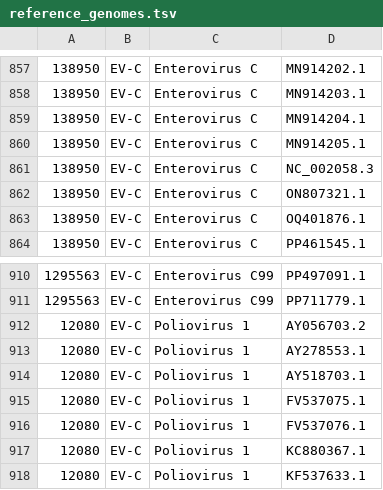
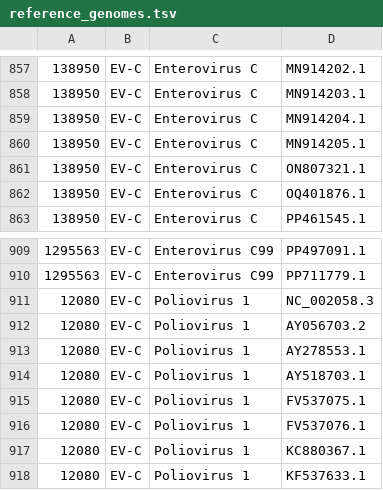
Before and after one commit to broadinstitute/viral-references, a TSV file: assembly/reference_genomes.tsv, drawn as a sheet; only a part is shown, gaps mark what is left out.

Commit message:
rename polio1 refseq

```diff
--- a/assembly/reference_genomes.tsv
+++ b/assembly/reference_genomes.tsv
@@ -860,3 +860,2 @@
 138950	EV-C	Enterovirus C	MN914205.1
-138950	EV-C	Enterovirus C	NC_002058.3
 138950	EV-C	Enterovirus C	ON807321.1
@@ -911,2 +910,3 @@
 1295563	EV-C	Enterovirus C99	PP711779.1
+12080	EV-C	Poliovirus 1	NC_002058.3
 12080	EV-C	Poliovirus 1	AY056703.2
```
